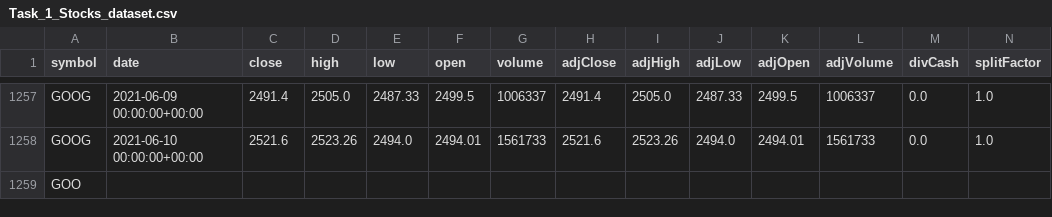
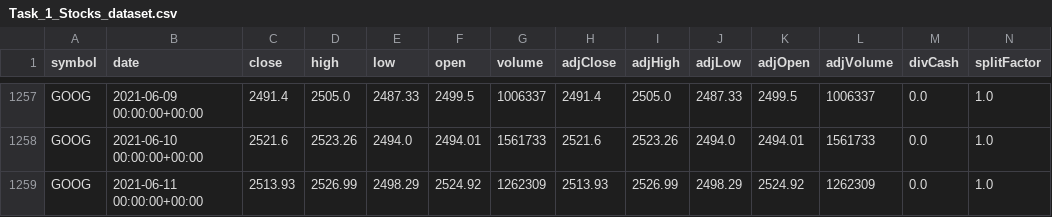
Before and after one commit to sivasaikiiran/sivasaikiiran_bharatintern, a CSV file: Task_1_Stocks_dataset.csv, drawn as a sheet; only a part is shown, gaps mark what is left out.

Commit message:
Update Task_1_Stocks_dataset.csv

```diff
--- a/Task_1_Stocks_dataset.csv
+++ b/Task_1_Stocks_dataset.csv
@@ -1258,2 +1258,2 @@ GOOG,2021-06-09 00:00:00+00:00,2491.4,2505.0,2487.33,2499.5,1006337,2491.4,2505.
 GOOG,2021-06-10 00:00:00+00:00,2521.6,2523.26,2494.0,2494.01,1561733,2521.6,2523.26,2494.0,2494.01,1561733,0.0,1.0
-GOO
+GOOG,2021-06-11 00:00:00+00:00,2513.93,2526.99,2498.29,2524.92,1262309,2513.93,2526.99,2498.29,2524.92,1262309,0.0,1.0
```
